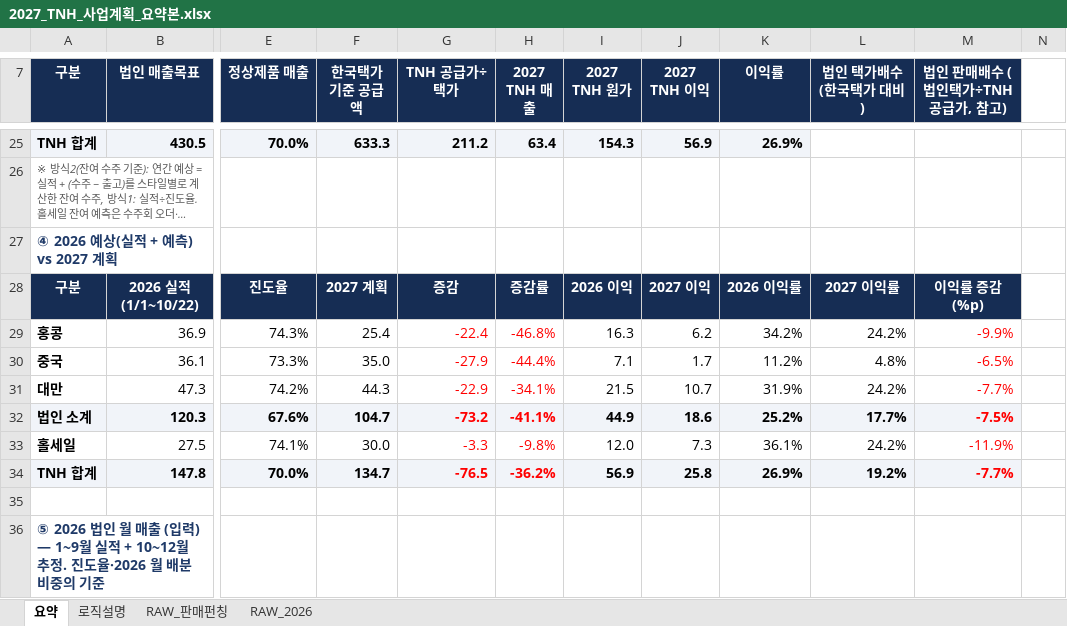
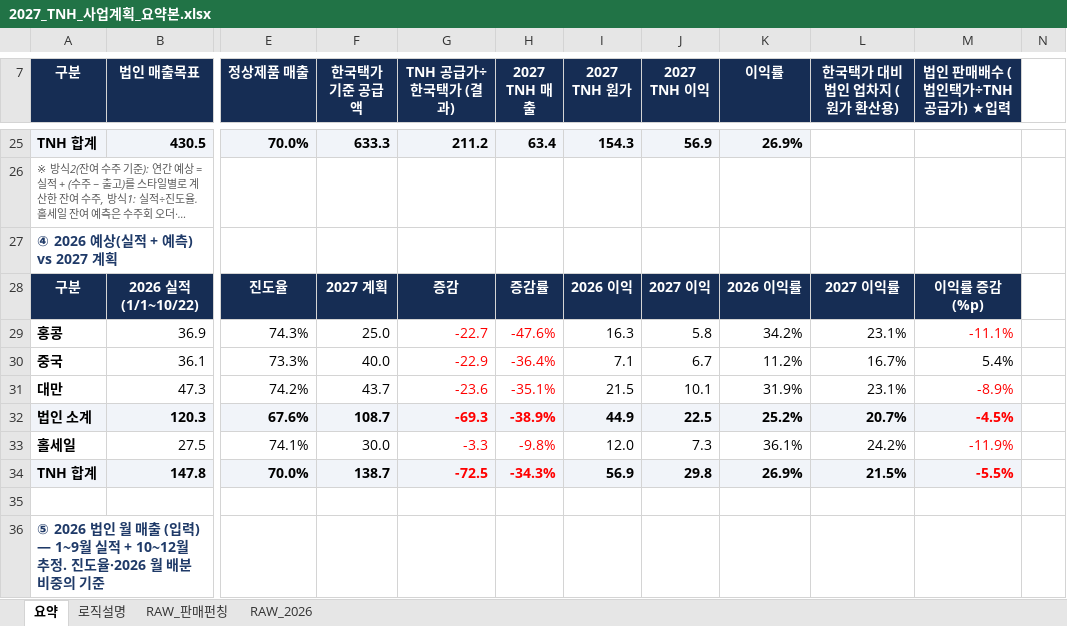
Before and after one commit to kimi-0101/-, an Excel workbook: 2027_TNH_사업계획_요약본.xlsx, sheet 요약, drawn as a sheet; only a part is shown, gaps mark what is left out; long unchanged cells end in …; values as stored, in another font and other column widths than the file's, no borders; charts and pictures and conditional formats not drawn; the diff covers the shown part only; the diff names each change by its address in the sheet, - before the commit and + after, or states it on an @@ line.

```diff
--- a/2027_TNH_사업계획_요약본.xlsx (sheet 요약)
+++ b/2027_TNH_사업계획_요약본.xlsx (sheet 요약)
-G7: TNH 공급가÷택가
+G7: TNH 공급가÷한국택가 (결과)
-L7: 법인 택가배수 (한국택가 대비)
+L7: 한국택가 대비 법인 업차지 (원가 환산용)
-M7: 법인 판매배수 (법인택가÷TNH 공급가, 참고)
+M7: 법인 판매배수 (법인택가÷TNH 공급가) ★입력
-F29 (한국택가 기준 공급액): 25.4
+F29 (한국택가 기준 공급액): 25.0
-G29 (TNH 공급가÷한국택가 (결과)): -22.4
+G29 (TNH 공급가÷한국택가 (결과)): -22.7
-H29 (2027 TNH 매출): -46.8%
+H29 (2027 TNH 매출): -47.6%
-J29 (2027 TNH 이익): 6.2
+J29 (2027 TNH 이익): 5.8
-L29 (한국택가 대비 법인 업차지 (원가 환산용)): 24.2%
+L29 (한국택가 대비 법인 업차지 (원가 환산용)): 23.1%
-M29 (법인 판매배수 (법인택가÷TNH 공급가) ★입력): -9.9%
+M29 (법인 판매배수 (법인택가÷TNH 공급가) ★입력): -11.1%
-F30 (한국택가 기준 공급액): 35.0
+F30 (한국택가 기준 공급액): 40.0
-G30 (TNH 공급가÷한국택가 (결과)): -27.9
+G30 (TNH 공급가÷한국택가 (결과)): -22.9
-H30 (2027 TNH 매출): -44.4%
+H30 (2027 TNH 매출): -36.4%
-J30 (2027 TNH 이익): 1.7
+J30 (2027 TNH 이익): 6.7
-L30 (한국택가 대비 법인 업차지 (원가 환산용)): 4.8%
+L30 (한국택가 대비 법인 업차지 (원가 환산용)): 16.7%
-M30 (법인 판매배수 (법인택가÷TNH 공급가) ★입력): -6.5%
+M30 (법인 판매배수 (법인택가÷TNH 공급가) ★입력): 5.4%
-M30 text colour: #FF0000
+M30 text colour: black
-F31 (한국택가 기준 공급액): 44.3
+F31 (한국택가 기준 공급액): 43.7
-G31 (TNH 공급가÷한국택가 (결과)): -22.9
+G31 (TNH 공급가÷한국택가 (결과)): -23.6
-H31 (2027 TNH 매출): -34.1%
+H31 (2027 TNH 매출): -35.1%
-J31 (2027 TNH 이익): 10.7
+J31 (2027 TNH 이익): 10.1
-L31 (한국택가 대비 법인 업차지 (원가 환산용)): 24.2%
+L31 (한국택가 대비 법인 업차지 (원가 환산용)): 23.1%
-M31 (법인 판매배수 (법인택가÷TNH 공급가) ★입력): -7.7%
+M31 (법인 판매배수 (법인택가÷TNH 공급가) ★입력): -8.9%
-F32 (한국택가 기준 공급액): 104.7
+F32 (한국택가 기준 공급액): 108.7
-G32 (TNH 공급가÷한국택가 (결과)): -73.2
+G32 (TNH 공급가÷한국택가 (결과)): -69.3
-H32 (2027 TNH 매출): -41.1%
+H32 (2027 TNH 매출): -38.9%
-J32 (2027 TNH 이익): 18.6
+J32 (2027 TNH 이익): 22.5
-L32 (한국택가 대비 법인 업차지 (원가 환산용)): 17.7%
+L32 (한국택가 대비 법인 업차지 (원가 환산용)): 20.7%
-M32 (법인 판매배수 (법인택가÷TNH 공급가) ★입력): -7.5%
+M32 (법인 판매배수 (법인택가÷TNH 공급가) ★입력): -4.5%
-F34 (한국택가 기준 공급액): 134.7
+F34 (한국택가 기준 공급액): 138.7
-G34 (TNH 공급가÷한국택가 (결과)): -76.5
+G34 (TNH 공급가÷한국택가 (결과)): -72.5
-H34 (2027 TNH 매출): -36.2%
+H34 (2027 TNH 매출): -34.3%
-J34 (2027 TNH 이익): 25.8
+J34 (2027 TNH 이익): 29.8
-L34 (한국택가 대비 법인 업차지 (원가 환산용)): 19.2%
+L34 (한국택가 대비 법인 업차지 (원가 환산용)): 21.5%
-M34 (법인 판매배수 (법인택가÷TNH 공급가) ★입력): -7.7%
+M34 (법인 판매배수 (법인택가÷TNH 공급가) ★입력): -5.5%
```
Also changed, not shown: 11 added rows, 3 removed rows, 28 edited cells and cell formats elsewhere in this sheet, sheet 로직설명, charts or pictures.
